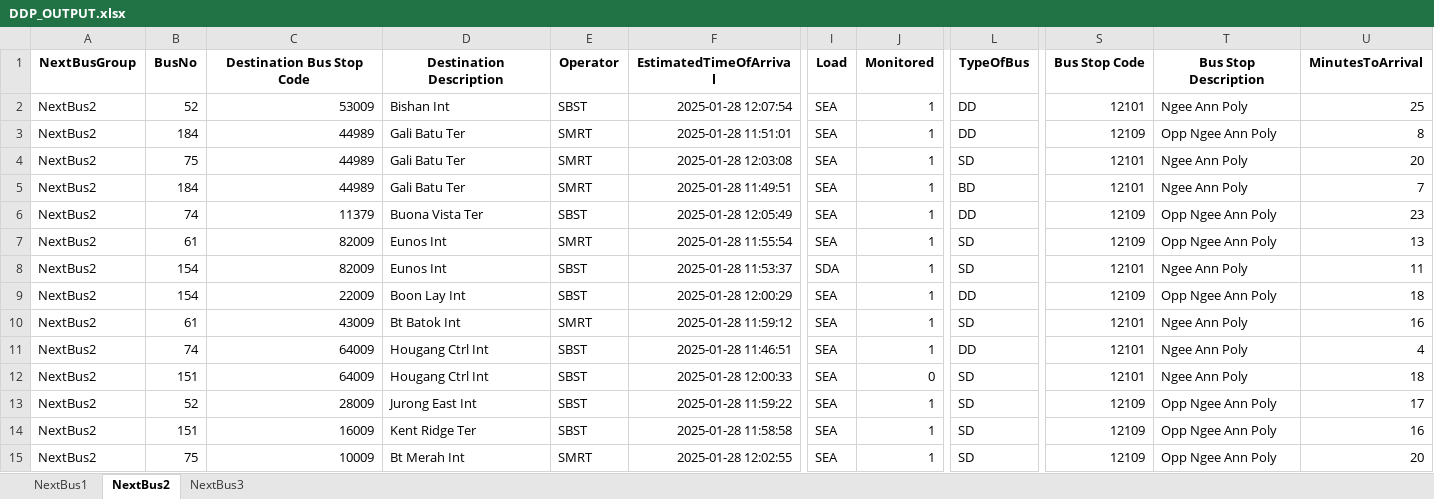
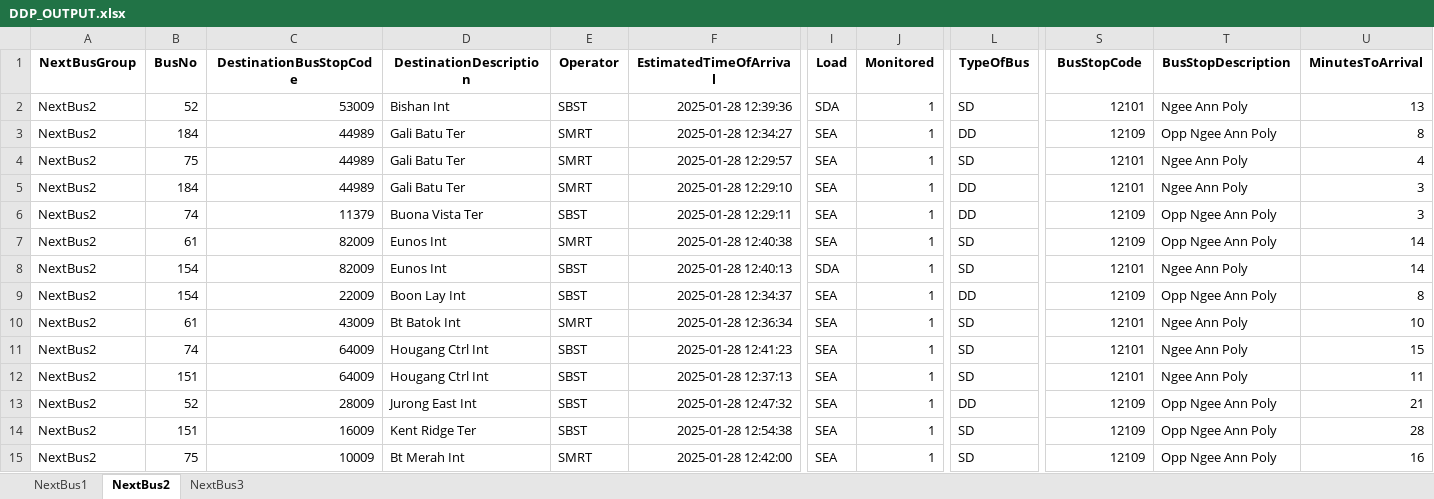
Before and after one commit to sophie-aje/test-ddp-1, an Excel workbook: path/in/repo/DDP_OUTPUT.xlsx, sheet NextBus2, drawn as a sheet; only a part is shown, gaps mark what is left out; values as stored, in another font and other column widths than the file's, no borders; charts and pictures not drawn; the diff names each change by its address in the sheet, - before the commit and + after, or states it on an @@ line.

```diff
--- a/path/in/repo/DDP_OUTPUT.xlsx (sheet NextBus2)
+++ b/path/in/repo/DDP_OUTPUT.xlsx (sheet NextBus2)
-C1: Destination Bus Stop Code
+C1: DestinationBusStopCode
-D1: Destination Description
+D1: DestinationDescription
-S1: Bus Stop Code
+S1: BusStopCode
-T1: Bus Stop Description
+T1: BusStopDescription
-F2 (EstimatedTimeOfArrival): 2025-01-28 12:07:54
+F2 (EstimatedTimeOfArrival): 2025-01-28 12:39:36
-I2 (Load): SEA
+I2 (Load): SDA
-L2 (TypeOfBus): DD
+L2 (TypeOfBus): SD
-U2 (MinutesToArrival): 25
+U2 (MinutesToArrival): 13
-F3 (EstimatedTimeOfArrival): 2025-01-28 11:51:01
+F3 (EstimatedTimeOfArrival): 2025-01-28 12:34:27
-F4 (EstimatedTimeOfArrival): 2025-01-28 12:03:08
+F4 (EstimatedTimeOfArrival): 2025-01-28 12:29:57
-U4 (MinutesToArrival): 20
+U4 (MinutesToArrival): 4
-F5 (EstimatedTimeOfArrival): 2025-01-28 11:49:51
+F5 (EstimatedTimeOfArrival): 2025-01-28 12:29:10
-L5 (TypeOfBus): BD
+L5 (TypeOfBus): DD
-U5 (MinutesToArrival): 7
+U5 (MinutesToArrival): 3
-F6 (EstimatedTimeOfArrival): 2025-01-28 12:05:49
+F6 (EstimatedTimeOfArrival): 2025-01-28 12:29:11
-U6 (MinutesToArrival): 23
+U6 (MinutesToArrival): 3
-F7 (EstimatedTimeOfArrival): 2025-01-28 11:55:54
+F7 (EstimatedTimeOfArrival): 2025-01-28 12:40:38
-U7 (MinutesToArrival): 13
+U7 (MinutesToArrival): 14
-F8 (EstimatedTimeOfArrival): 2025-01-28 11:53:37
+F8 (EstimatedTimeOfArrival): 2025-01-28 12:40:13
-U8 (MinutesToArrival): 11
+U8 (MinutesToArrival): 14
-F9 (EstimatedTimeOfArrival): 2025-01-28 12:00:29
+F9 (EstimatedTimeOfArrival): 2025-01-28 12:34:37
-U9 (MinutesToArrival): 18
+U9 (MinutesToArrival): 8
-F10 (EstimatedTimeOfArrival): 2025-01-28 11:59:12
+F10 (EstimatedTimeOfArrival): 2025-01-28 12:36:34
-U10 (MinutesToArrival): 16
+U10 (MinutesToArrival): 10
-F11 (EstimatedTimeOfArrival): 2025-01-28 11:46:51
+F11 (EstimatedTimeOfArrival): 2025-01-28 12:41:23
-L11 (TypeOfBus): DD
+L11 (TypeOfBus): SD
-U11 (MinutesToArrival): 4
+U11 (MinutesToArrival): 15
-F12 (EstimatedTimeOfArrival): 2025-01-28 12:00:33
+F12 (EstimatedTimeOfArrival): 2025-01-28 12:37:13
-J12 (Monitored): 0
+J12 (Monitored): 1
-U12 (MinutesToArrival): 18
+U12 (MinutesToArrival): 11
-F13 (EstimatedTimeOfArrival): 2025-01-28 11:59:22
+F13 (EstimatedTimeOfArrival): 2025-01-28 12:47:32
-L13 (TypeOfBus): SD
+L13 (TypeOfBus): DD
-U13 (MinutesToArrival): 17
+U13 (MinutesToArrival): 21
-F14 (EstimatedTimeOfArrival): 2025-01-28 11:58:58
+F14 (EstimatedTimeOfArrival): 2025-01-28 12:54:38
-U14 (MinutesToArrival): 16
+U14 (MinutesToArrival): 28
-F15 (EstimatedTimeOfArrival): 2025-01-28 12:02:55
+F15 (EstimatedTimeOfArrival): 2025-01-28 12:42:00
-U15 (MinutesToArrival): 20
+U15 (MinutesToArrival): 16
```
Also changed, not shown: sheet NextBus1, charts or pictures.
